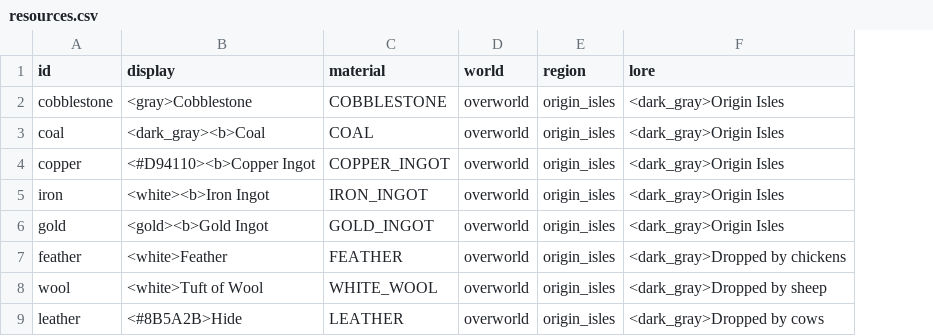
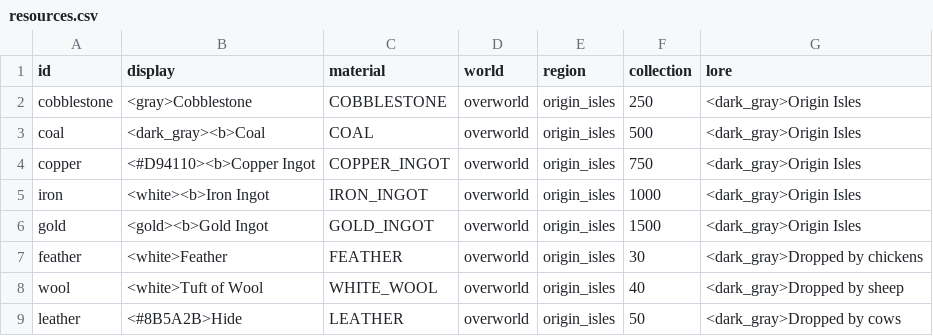
Before and after one commit to charky-p/aurora-plugin, a CSV file: scripts/data/resources.csv, drawn as a sheet; only a part is shown; the diff names each change by its address in the sheet, - before the commit and + after, or states it on an @@ line.

Commit message:
[C] Collections: five tiers scaled per resource from a collection column in resources.csv, mob drops need far fewer than blocks and each mine needs more; keys go to the inventory, not the backpack

```diff
--- a/scripts/data/resources.csv
+++ b/scripts/data/resources.csv
+column F (collection), rows 2-9: 250 | 500 | 750 | 1000 | 1500 | 30 | 40 | 50
```
Also changed, not shown: 9 other files.
